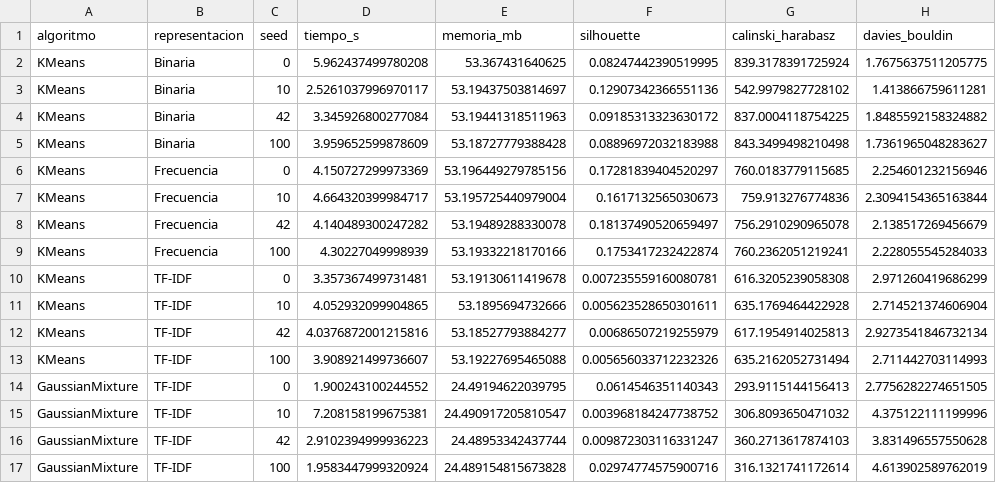
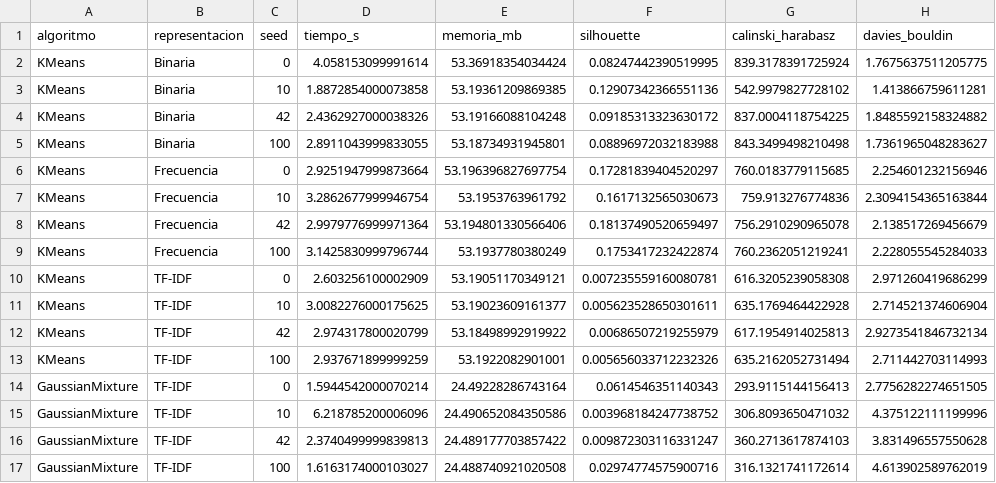
Before and after one commit to Jorgesm301/Practica2Mineria, a CSV file: resultados_clustering.csv, drawn as a sheet; only a part is shown; the diff names each change by its address in the sheet, - before the commit and + after, or states it on an @@ line.

```diff
--- a/resultados_clustering.csv
+++ b/resultados_clustering.csv
-D2 (tiempo_s): 5.962437499780208
+D2 (tiempo_s): 4.058153099991614
-E2 (memoria_mb): 53.367431640625
+E2 (memoria_mb): 53.36918354034424
-D3 (tiempo_s): 2.5261037996970117
+D3 (tiempo_s): 1.8872854000073858
-E3 (memoria_mb): 53.19437503814697
+E3 (memoria_mb): 53.19361209869385
-D4 (tiempo_s): 3.345926800277084
+D4 (tiempo_s): 2.4362927000038326
-E4 (memoria_mb): 53.19441318511963
+E4 (memoria_mb): 53.19166088104248
-D5 (tiempo_s): 3.959652599878609
+D5 (tiempo_s): 2.8911043999833055
-E5 (memoria_mb): 53.18727779388428
+E5 (memoria_mb): 53.18734931945801
-D6 (tiempo_s): 4.150727299973369
+D6 (tiempo_s): 2.9251947999873664
-E6 (memoria_mb): 53.196449279785156
+E6 (memoria_mb): 53.196396827697754
-D7 (tiempo_s): 4.664320399984717
+D7 (tiempo_s): 3.2862677999946754
-E7 (memoria_mb): 53.195725440979004
+E7 (memoria_mb): 53.1953763961792
-D8 (tiempo_s): 4.140489300247282
+D8 (tiempo_s): 2.9979776999971364
-E8 (memoria_mb): 53.19489288330078
+E8 (memoria_mb): 53.194801330566406
-D9 (tiempo_s): 4.30227049998939
+D9 (tiempo_s): 3.1425830999796744
-E9 (memoria_mb): 53.19332218170166
+E9 (memoria_mb): 53.1937780380249
-D10 (tiempo_s): 3.357367499731481
+D10 (tiempo_s): 2.603256100002909
-E10 (memoria_mb): 53.19130611419678
+E10 (memoria_mb): 53.19051170349121
-D11 (tiempo_s): 4.052932099904865
+D11 (tiempo_s): 3.0082276000175625
-E11 (memoria_mb): 53.1895694732666
+E11 (memoria_mb): 53.19023609161377
-D12 (tiempo_s): 4.0376872001215816
+D12 (tiempo_s): 2.974317800020799
-E12 (memoria_mb): 53.18527793884277
+E12 (memoria_mb): 53.18498992919922
-D13 (tiempo_s): 3.908921499736607
+D13 (tiempo_s): 2.937671899999259
-E13 (memoria_mb): 53.19227695465088
+E13 (memoria_mb): 53.1922082901001
-D14 (tiempo_s): 1.900243100244552
+D14 (tiempo_s): 1.5944542000070214
-E14 (memoria_mb): 24.49194622039795
+E14 (memoria_mb): 24.49228286743164
-D15 (tiempo_s): 7.208158199675381
+D15 (tiempo_s): 6.218785200006096
-E15 (memoria_mb): 24.490917205810547
+E15 (memoria_mb): 24.490652084350586
-D16 (tiempo_s): 2.9102394999936223
+D16 (tiempo_s): 2.3740499999839813
-E16 (memoria_mb): 24.48953342437744
+E16 (memoria_mb): 24.489177703857422
-D17 (tiempo_s): 1.9583447999320924
+D17 (tiempo_s): 1.6163174000103027
-E17 (memoria_mb): 24.489154815673828
+E17 (memoria_mb): 24.488740921020508
```
Also changed, not shown: resultados_clasificacion.csv, 1 other file.
